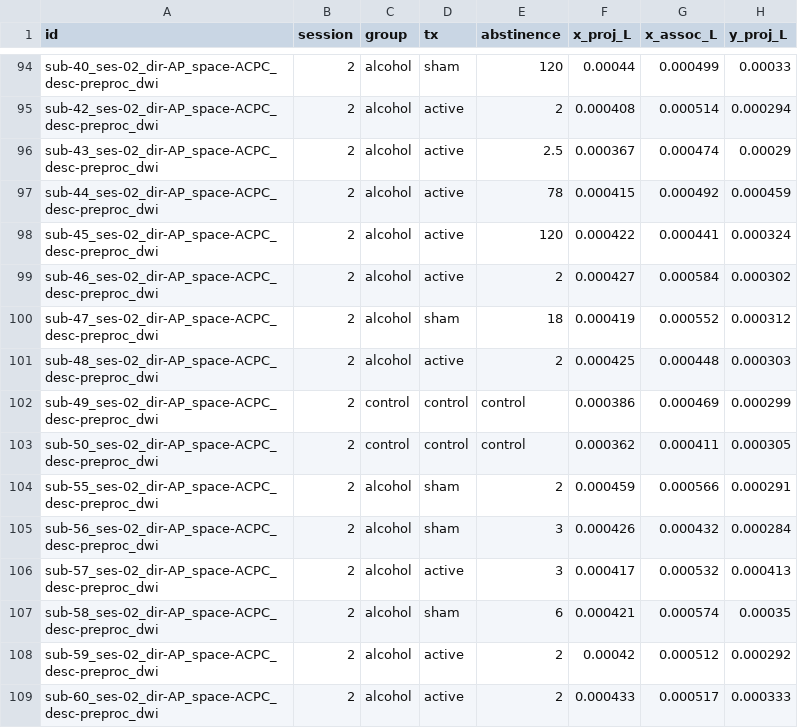
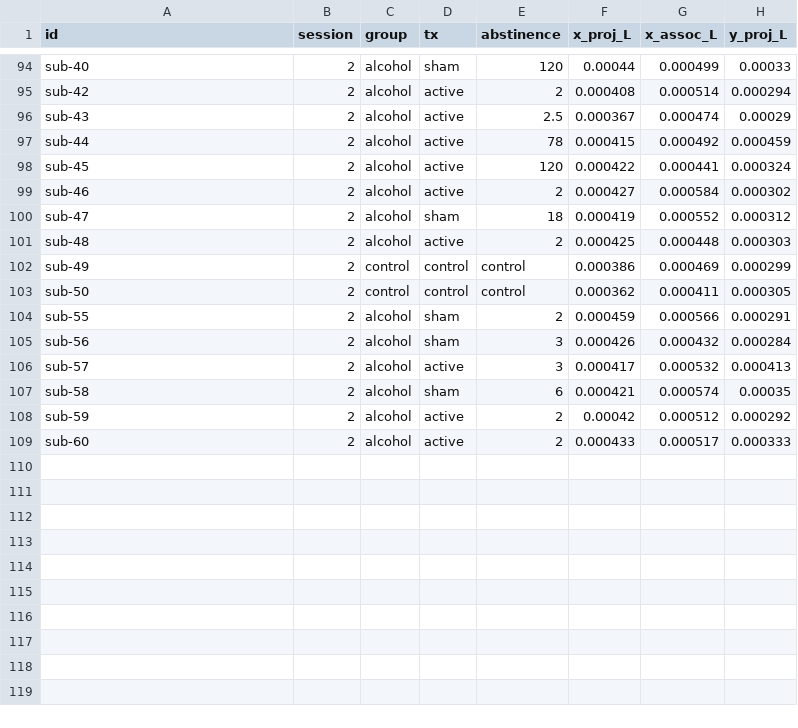
Before and after one commit to Alejandra-LozC/dti_alps, a CSV file: alps_v3.csv, drawn as a sheet; only a part is shown, gaps mark what is left out; the diff covers the shown part only; the diff names each change by its address in the sheet, - before the commit and + after, or states it on an @@ line.

```diff
--- a/alps_v3.csv
+++ b/alps_v3.csv
-A94 (id): sub-40_ses-02_dir-AP_space-ACPC_desc-preproc_dwi
+A94 (id): sub-40
-A95 (id): sub-42_ses-02_dir-AP_space-ACPC_desc-preproc_dwi
+A95 (id): sub-42
-A96 (id): sub-43_ses-02_dir-AP_space-ACPC_desc-preproc_dwi
+A96 (id): sub-43
-A97 (id): sub-44_ses-02_dir-AP_space-ACPC_desc-preproc_dwi
+A97 (id): sub-44
-A98 (id): sub-45_ses-02_dir-AP_space-ACPC_desc-preproc_dwi
+A98 (id): sub-45
-A99 (id): sub-46_ses-02_dir-AP_space-ACPC_desc-preproc_dwi
+A99 (id): sub-46
-A100 (id): sub-47_ses-02_dir-AP_space-ACPC_desc-preproc_dwi
+A100 (id): sub-47
-A101 (id): sub-48_ses-02_dir-AP_space-ACPC_desc-preproc_dwi
+A101 (id): sub-48
-A102 (id): sub-49_ses-02_dir-AP_space-ACPC_desc-preproc_dwi
+A102 (id): sub-49
-A103 (id): sub-50_ses-02_dir-AP_space-ACPC_desc-preproc_dwi
+A103 (id): sub-50
-A104 (id): sub-55_ses-02_dir-AP_space-ACPC_desc-preproc_dwi
+A104 (id): sub-55
-A105 (id): sub-56_ses-02_dir-AP_space-ACPC_desc-preproc_dwi
+A105 (id): sub-56
-A106 (id): sub-57_ses-02_dir-AP_space-ACPC_desc-preproc_dwi
+A106 (id): sub-57
-A107 (id): sub-58_ses-02_dir-AP_space-ACPC_desc-preproc_dwi
+A107 (id): sub-58
-A108 (id): sub-59_ses-02_dir-AP_space-ACPC_desc-preproc_dwi
+A108 (id): sub-59
-A109 (id): sub-60_ses-02_dir-AP_space-ACPC_desc-preproc_dwi
+A109 (id): sub-60
```
Also changed, not shown: 27 edited cells elsewhere in this file.
